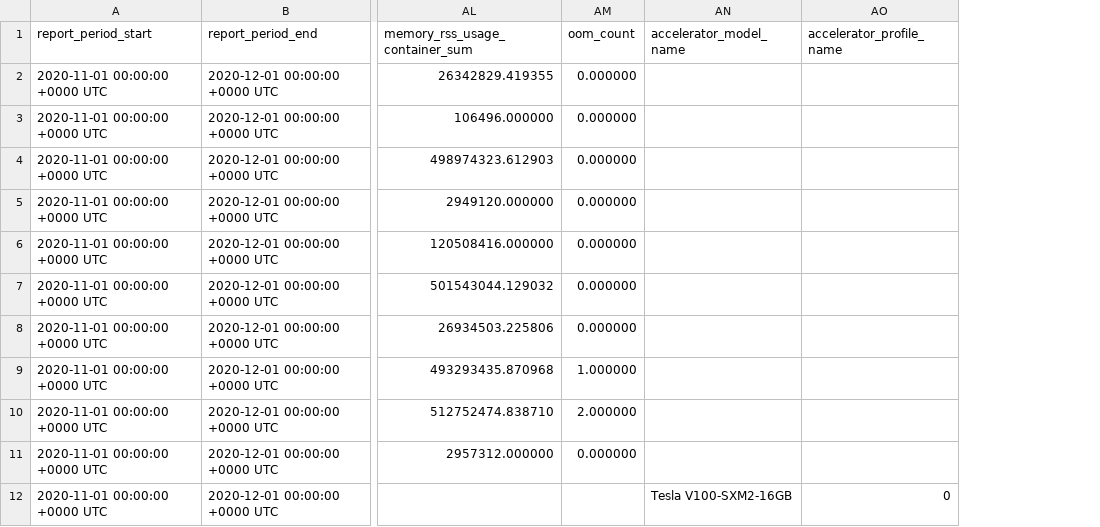
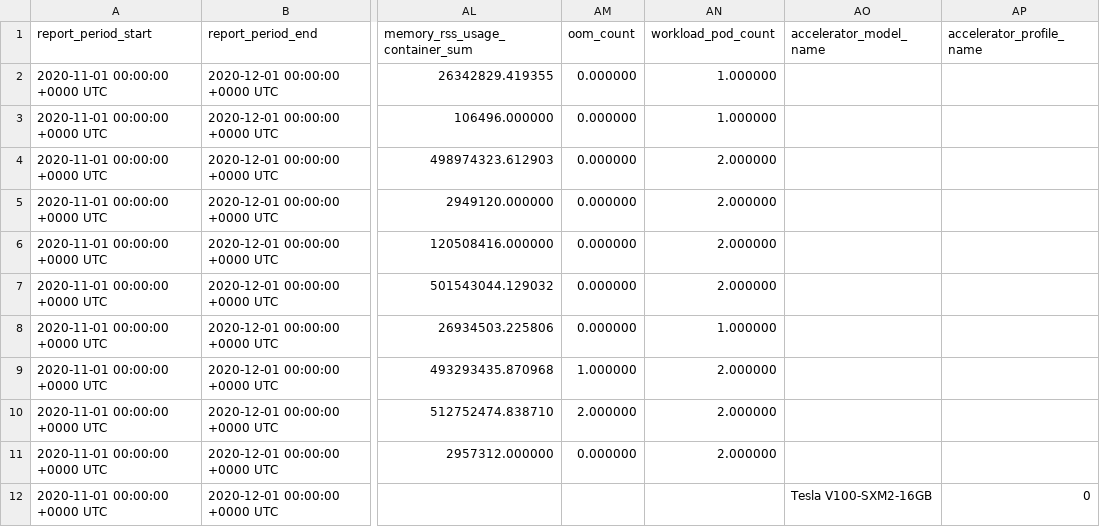
Before and after one commit to pgarciaq/koku-metrics-operator, a CSV file: internal/collector/test_files/expected_reports/ros-openshift-container-202011.csv, drawn as a sheet; only a part is shown, gaps mark what is left out; the diff names each change by its address in the sheet, - before the commit and + after, or states it on an @@ line.

```diff
--- a/internal/collector/test_files/expected_reports/ros-openshift-container-202011.csv
+++ b/internal/collector/test_files/expected_reports/ros-openshift-container-202011.csv
+column AN (workload_pod_count), rows 2-11: 1.000000 | 1.000000 | 2.000000 | 2.000000 | 2.000000 | 2.000000 | 1.000000 | 2.000000 | 2.000000 | 2.000000
```
Also changed, not shown: 5 other files.
